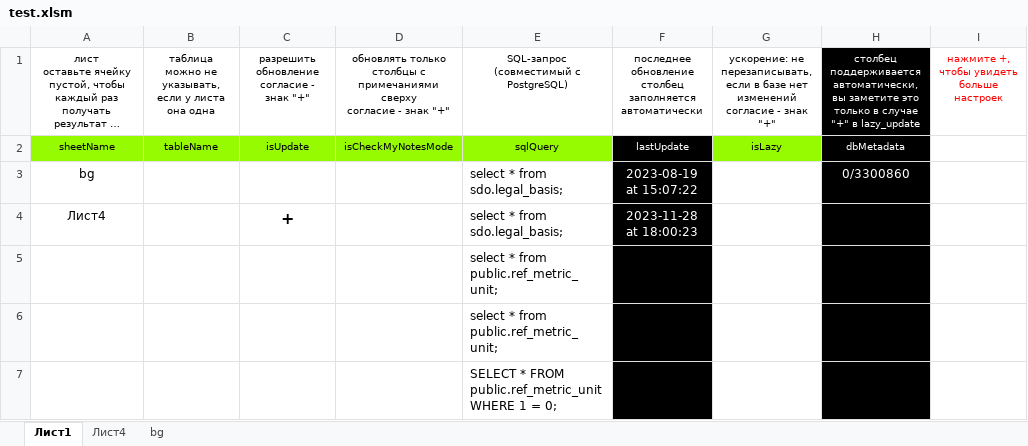
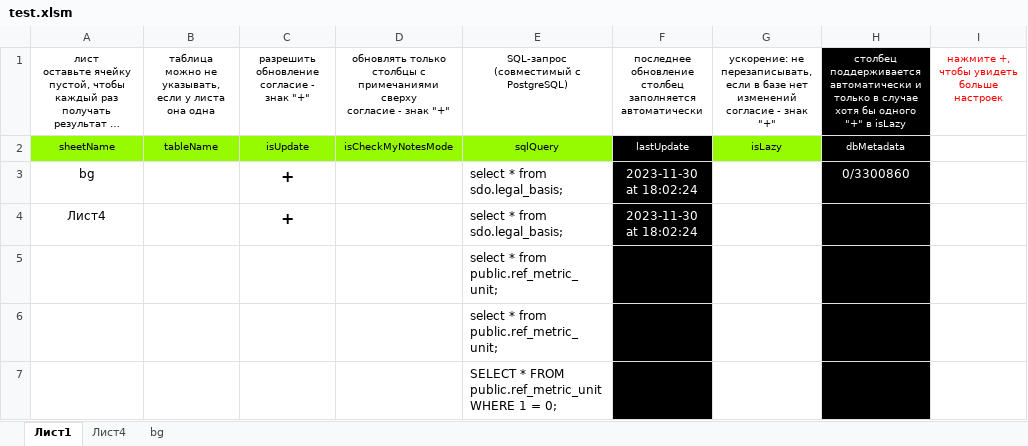
Before and after one commit to Soskretkov/excel-dll-postgres-rust, an Excel workbook: test.xlsm, sheet Лист1, drawn as a sheet; long unchanged cells end in …; values as stored, in another font and other column widths than the file's, no borders; charts and pictures and table styles not drawn; the diff names each change by its address in the sheet, - before the commit and + after, or states it on an @@ line.

```diff
--- a/test.xlsm (sheet Лист1)
+++ b/test.xlsm (sheet Лист1)
-H1: столбец поддерживается автоматически, вы заметите это только в случае "+" в lazy_update
+H1: столбец поддерживается автоматически и только в случае хотя бы одного "+" в isLazy
-C3: (empty)
+C3: +
-F3: 2023-08-19 at 15:07:22
+F3: 2023-11-30 at 18:02:24
-F4: 2023-11-28 at 18:00:23
+F4: 2023-11-30 at 18:02:24
```
Also changed, not shown: sheet bg.
